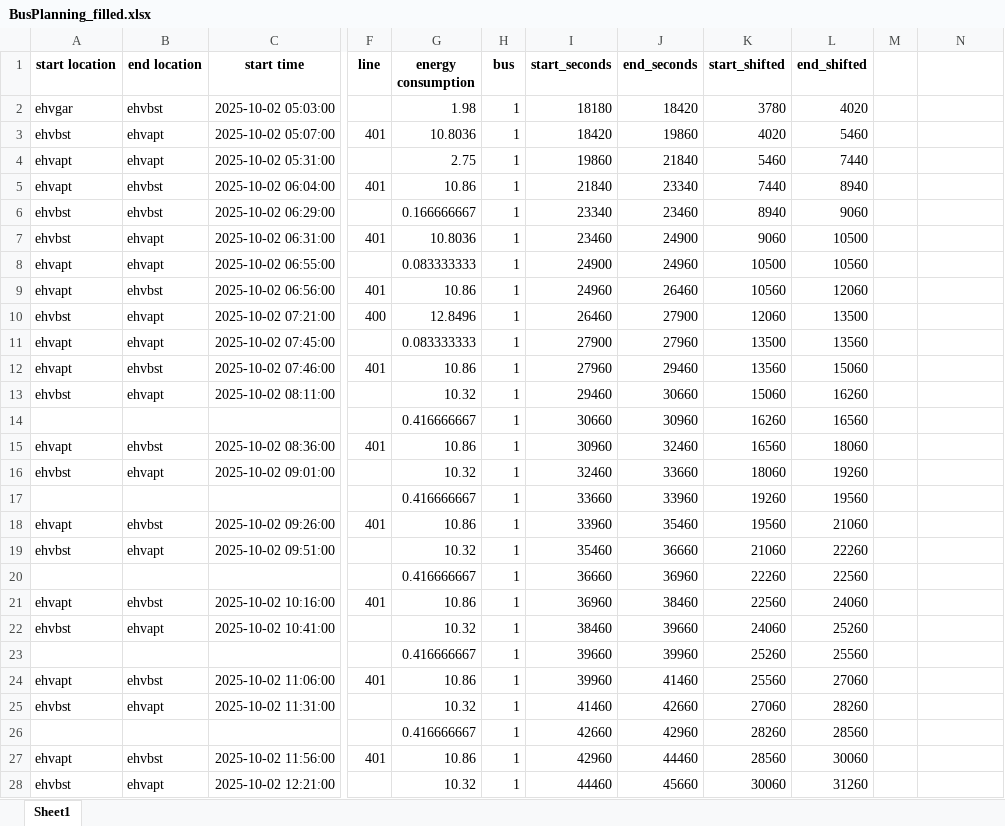
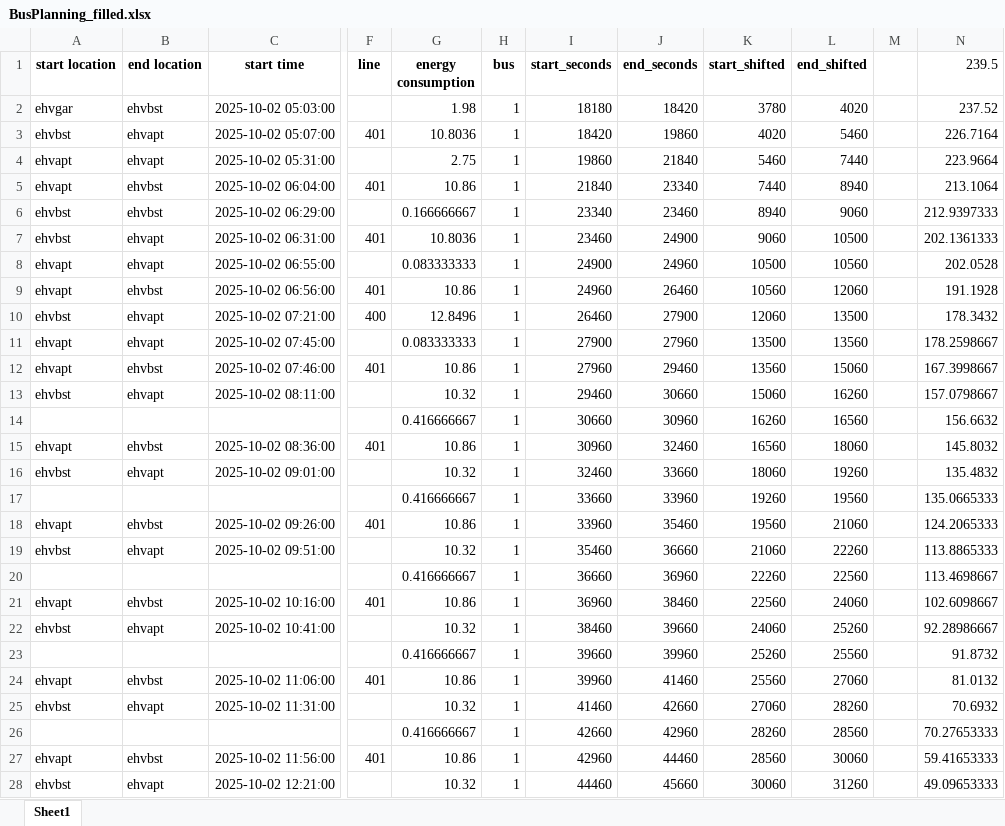
Before and after one commit to JasperVerriet/PJ5ProjectGroep4, an Excel workbook: BusPlanning_filled.xlsx, sheet Sheet1, drawn as a sheet; only a part is shown, gaps mark what is left out; values as stored, in another font and other column widths than the file's, no borders; the diff covers the shown part only; the diff names each change by its address in the sheet, - before the commit and + after, or states it on an @@ line.

```diff
--- a/BusPlanning_filled.xlsx (sheet Sheet1)
+++ b/BusPlanning_filled.xlsx (sheet Sheet1)
-N1: (empty)
+N1: 239.5
-N2 (239.5): (empty)
+N2 (239.5): 237.52
-N3 (239.5): (empty)
+N3 (239.5): 226.7164
-N4 (239.5): (empty)
+N4 (239.5): 223.9664
-N5 (239.5): (empty)
+N5 (239.5): 213.1064
-N6 (239.5): (empty)
+N6 (239.5): 212.9397333
-N7 (239.5): (empty)
+N7 (239.5): 202.1361333
-N8 (239.5): (empty)
+N8 (239.5): 202.0528
-N9 (239.5): (empty)
+N9 (239.5): 191.1928
-N10 (239.5): (empty)
+N10 (239.5): 178.3432
-N11 (239.5): (empty)
+N11 (239.5): 178.2598667
-N12 (239.5): (empty)
+N12 (239.5): 167.3998667
-N13 (239.5): (empty)
+N13 (239.5): 157.0798667
-N14 (239.5): (empty)
+N14 (239.5): 156.6632
-N15 (239.5): (empty)
+N15 (239.5): 145.8032
-N16 (239.5): (empty)
+N16 (239.5): 135.4832
-N17 (239.5): (empty)
+N17 (239.5): 135.0665333
-N18 (239.5): (empty)
+N18 (239.5): 124.2065333
-N19 (239.5): (empty)
+N19 (239.5): 113.8865333
-N20 (239.5): (empty)
+N20 (239.5): 113.4698667
-N21 (239.5): (empty)
+N21 (239.5): 102.6098667
-N22 (239.5): (empty)
+N22 (239.5): 92.28986667
-N23 (239.5): (empty)
+N23 (239.5): 91.8732
-N24 (239.5): (empty)
+N24 (239.5): 81.0132
-N25 (239.5): (empty)
+N25 (239.5): 70.6932
-N26 (239.5): (empty)
+N26 (239.5): 70.27653333
-N27 (239.5): (empty)
+N27 (239.5): 59.41653333
-N28 (239.5): (empty)
+N28 (239.5): 49.09653333
```
Also changed, not shown: 8 edited cells elsewhere in this sheet.
